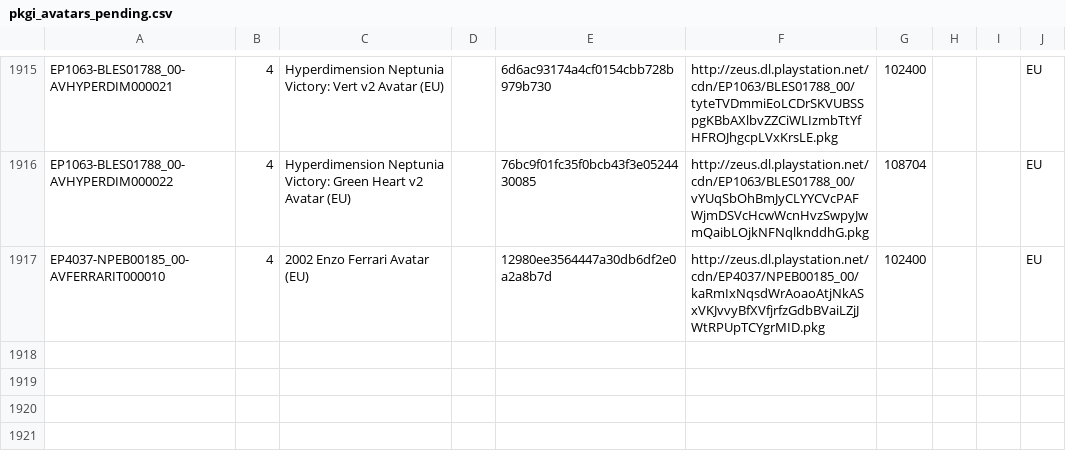
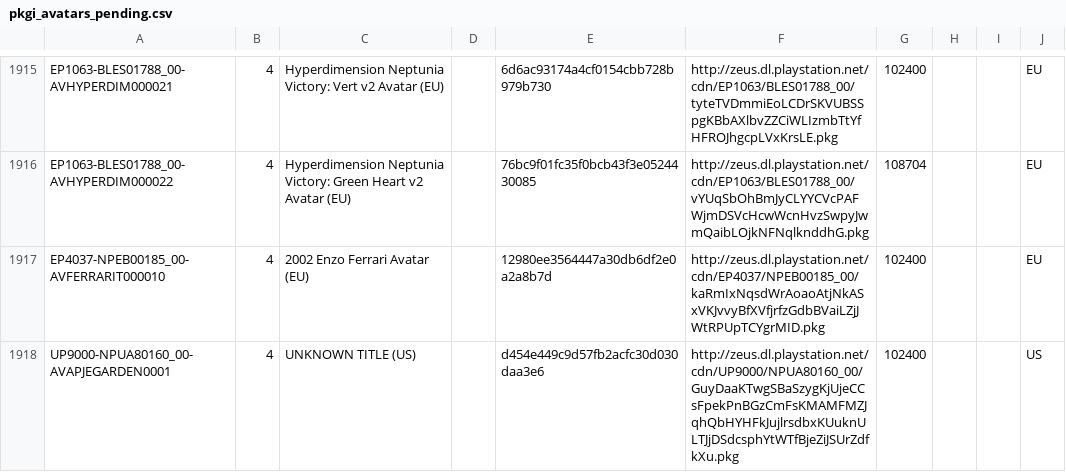
Before and after one commit to jy95/pkgi-ps3-nopaystation, a CSV file: output/pkgi_avatars_pending.csv, drawn as a sheet; only a part is shown, gaps mark what is left out; the diff names each change by its address in the sheet, - before the commit and + after, or states it on an @@ line.

```diff
--- a/output/pkgi_avatars_pending.csv
+++ b/output/pkgi_avatars_pending.csv
+row 1918: UP9000-NPUA80160_00-AVAPJEGARDEN0001 | 4 | UNKNOWN TITLE (US) |  | d454e449c9d57fb2acfc30d030daa3e6 | http://zeus.dl.playstation.net/cdn/UP9000/NPUA80160_00/GuyDaaKTwgSBaSzygKjUjeCCsFpekPnBGzCmFsKMAMFMZJqhQbHYHFkJujlrsdbxKUuknULTJjDSdcsphYtWTfBjeZiJSUrZdfkXu.pkg | 102400 |  |  | US
```
Also changed, not shown: input/pending_PS3_AVATARS.tsv, input/pending_PS3_GAMES.tsv, 6 other files.
